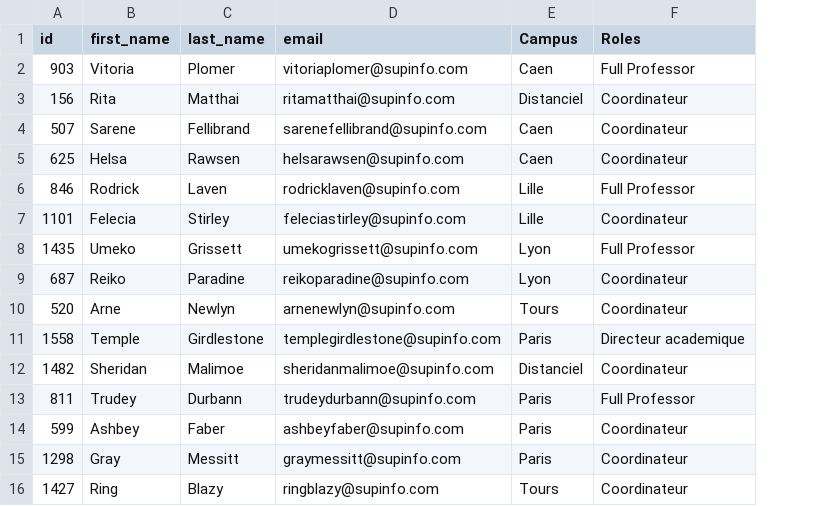
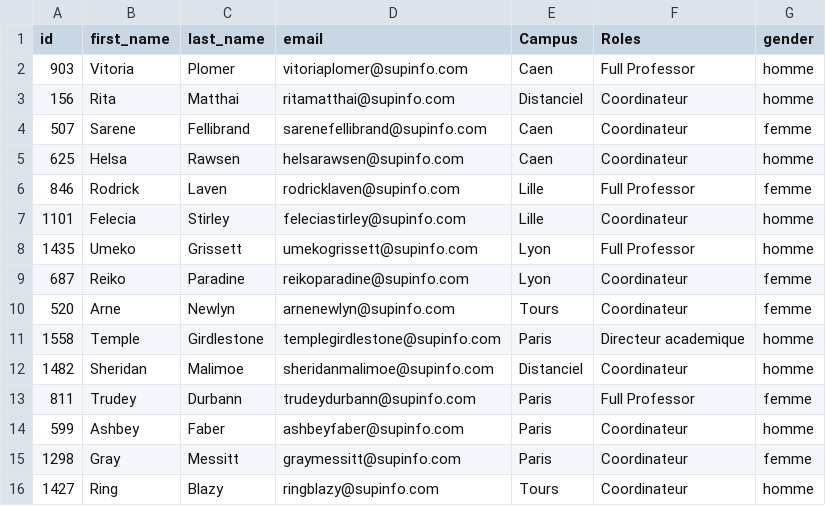
Before and after one commit to Stachemou/ETL-4PROJ, a CSV file: data/Liste_CampusStaff.csv, drawn as a sheet; the diff names each change by its address in the sheet, - before the commit and + after, or states it on an @@ line.

Commit message:
fix:staff gender

```diff
--- a/data/Liste_CampusStaff.csv
+++ b/data/Liste_CampusStaff.csv
+column G (gender), rows 2-16: homme | homme | femme | homme | femme | homme | homme | femme | femme | homme | homme | femme | homme | femme | homme
```
